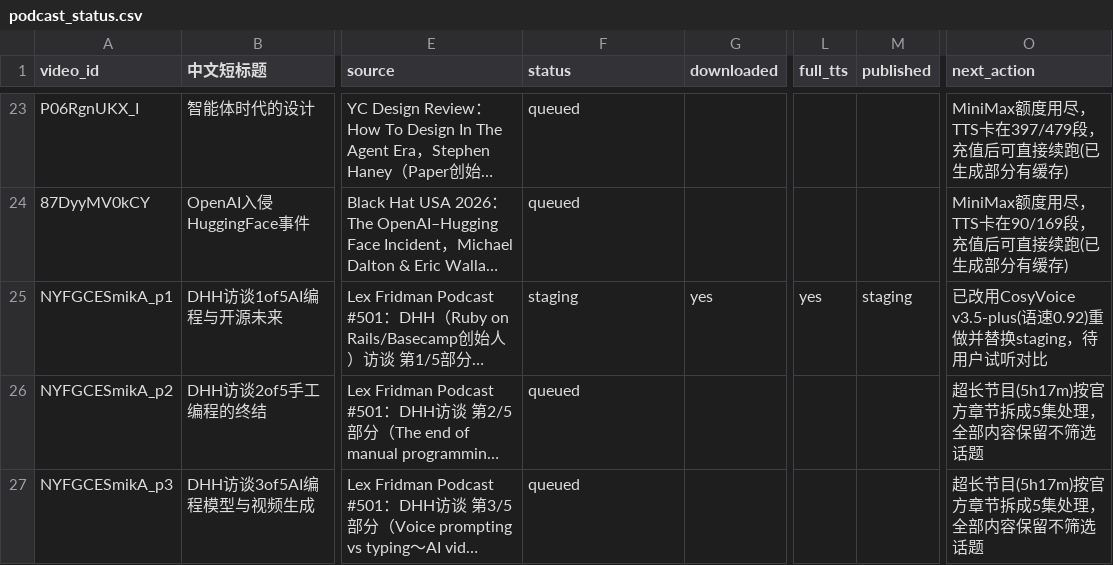
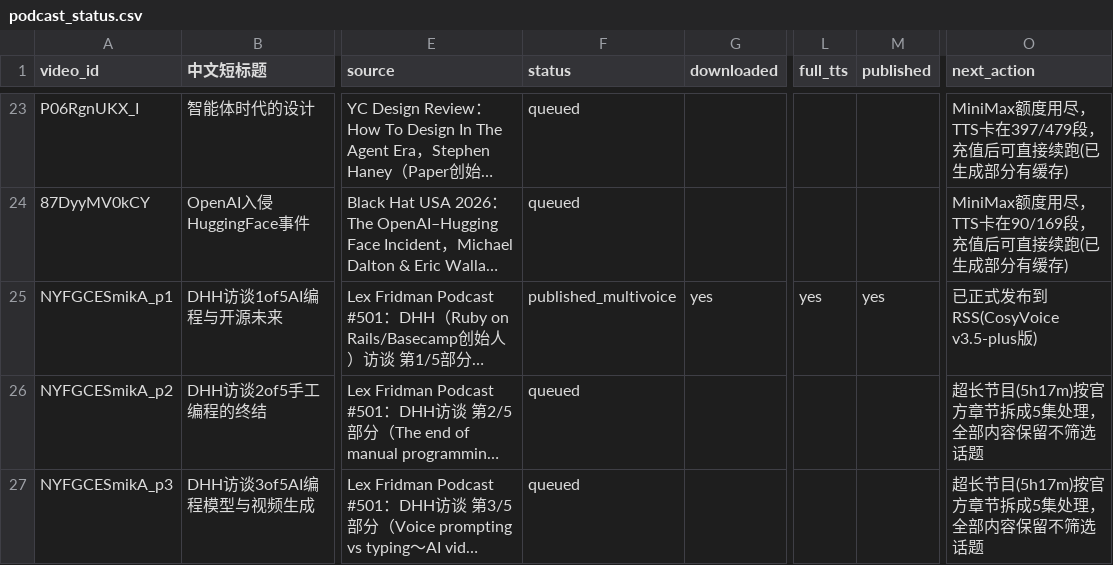
Before and after one commit to mango666ai/podcast-translator, a CSV file: podcast_status.csv, drawn as a sheet; only a part is shown, gaps mark what is left out; long unchanged cells end in …; the diff names each change by its address in the sheet, - before the commit and + after, or states it on an @@ line.

Commit message:
publish: 转正式发布 DHH访谈第1/5集(NYFGCESmikA_p1, CosyVoice v3.5-plus版)

```diff
--- a/podcast_status.csv
+++ b/podcast_status.csv
-F25 (status): staging
+F25 (status): published_multivoice
-M25 (published): staging
+M25 (published): yes
-O25 (next_action): 已改用CosyVoice v3.5-plus(语速0.92)重做并替换staging，待用户试听对比
+O25 (next_action): 已正式发布到RSS(CosyVoice v3.5-plus版)
```
Also changed, not shown: 4 other files.
